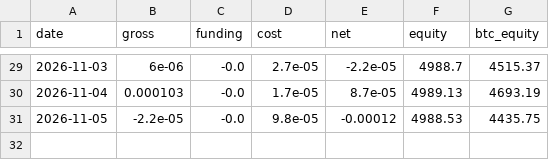
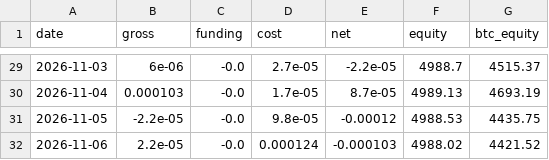
Before and after one commit to paulfryy/glass-box, a CSV file: lab/carry/equity.csv, drawn as a sheet; only a part is shown, gaps mark what is left out.

```diff
--- a/lab/carry/equity.csv
+++ b/lab/carry/equity.csv
@@ -31 +31,2 @@ date,gross,funding,cost,net,equity,btc_equity
 2026-11-05,-2.2e-05,-0.0,9.8e-05,-0.00012,4988.53,4435.75
+2026-11-06,2.2e-05,-0.0,0.000124,-0.000103,4988.02,4421.52
```
Also changed, not shown: lab/data/closes.csv, lab/data/volumes.csv, 18 other files.
